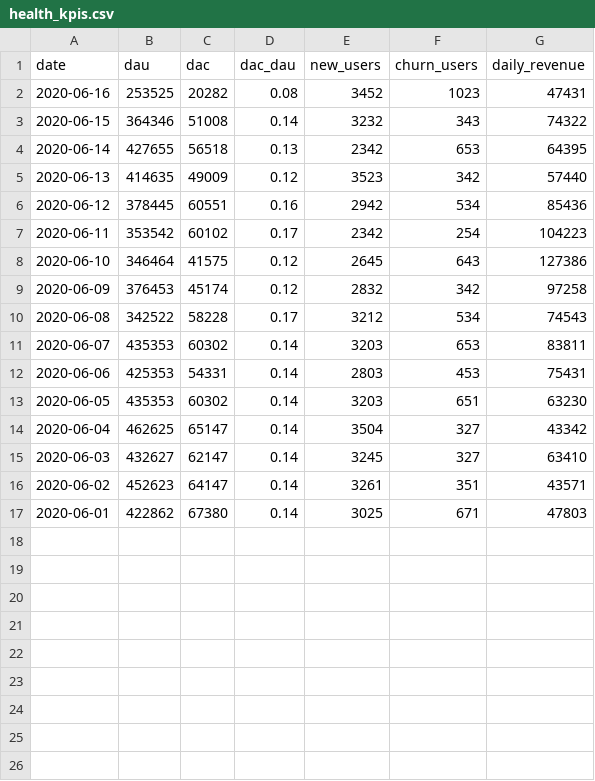
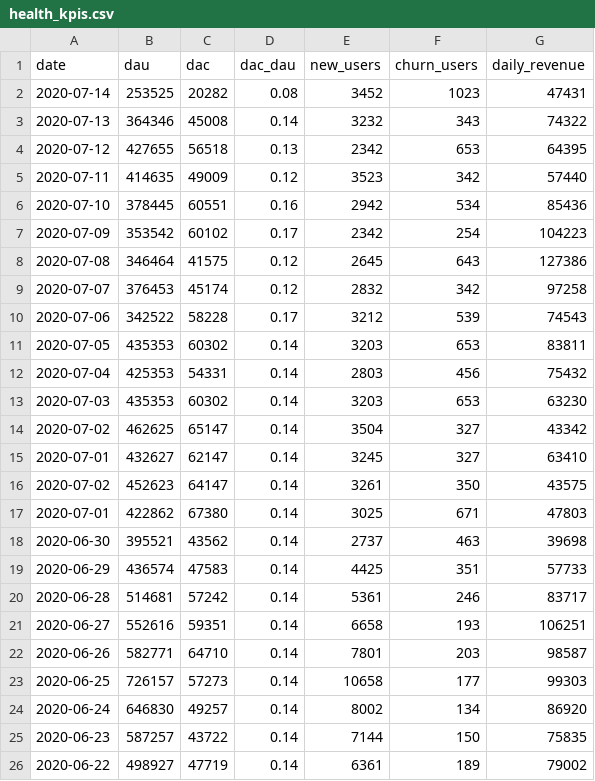
Before and after one commit to rstudio/beyond-dashboard-fatigue, a CSV file: health_kpis.csv, drawn as a sheet; only a part is shown; the diff covers the shown part only.

Commit message:
Update health_kpis.csv

```diff
--- a/health_kpis.csv
+++ b/health_kpis.csv
@@ -1,17 +1,26 @@
 date,dau,dac,dac_dau,new_users,churn_users,daily_revenue
-2020-06-16,253525,20282,0.08,3452,1023,47431
-2020-06-15,364346,51008,0.14,3232,343,74322
-2020-06-14,427655,56518,0.13,2342,653,64395
-2020-06-13,414635,49009,0.12,3523,342,57440
-2020-06-12,378445,60551,0.16,2942,534,85436
-2020-06-11,353542,60102,0.17,2342,254,104223
-2020-06-10,346464,41575,0.12,2645,643,127386
-2020-06-09,376453,45174,0.12,2832,342,97258
-2020-06-08,342522,58228,0.17,3212,534,74543
-2020-06-07,435353,60302,0.14,3203,653,83811
-2020-06-06,425353,54331,0.14,2803,453,75431
-2020-06-05,435353,60302,0.14,3203,651,63230
-2020-06-04,462625,65147,0.14,3504,327,43342
-2020-06-03,432627,62147,0.14,3245,327,63410
-2020-06-02,452623,64147,0.14,3261,351,43571
-2020-06-01,422862,67380,0.14,3025,671,47803
+2020-07-14,253525,20282,0.08,3452,1023,47431
+2020-07-13,364346,45008,0.14,3232,343,74322
+2020-07-12,427655,56518,0.13,2342,653,64395
+2020-07-11,414635,49009,0.12,3523,342,57440
+2020-07-10,378445,60551,0.16,2942,534,85436
+2020-07-09,353542,60102,0.17,2342,254,104223
+2020-07-08,346464,41575,0.12,2645,643,127386
+2020-07-07,376453,45174,0.12,2832,342,97258
+2020-07-06,342522,58228,0.17,3212,539,74543
+2020-07-05,435353,60302,0.14,3203,653,83811
+2020-07-04,425353,54331,0.14,2803,456,75432
+2020-07-03,435353,60302,0.14,3203,653,63230
+2020-07-02,462625,65147,0.14,3504,327,43342
+2020-07-01,432627,62147,0.14,3245,327,63410
+2020-07-02,452623,64147,0.14,3261,350,43575
+2020-07-01,422862,67380,0.14,3025,671,47803
+2020-06-30,395521,43562,0.14,2737,463,39698
+2020-06-29,436574,47583,0.14,4425,351,57733
+2020-06-28,514681,57242,0.14,5361,246,83717
+2020-06-27,552616,59351,0.14,6658,193,106251
+2020-06-26,582771,64710,0.14,7801,203,98587
+2020-06-25,726157,57273,0.14,10658,177,99303
+2020-06-24,646830,49257,0.14,8002,134,86920
+2020-06-23,587257,43722,0.14,7144,150,75835
+2020-06-22,498927,47719,0.14,6361,189,79002
```
Also changed, not shown: 9 added rows elsewhere in this file.
